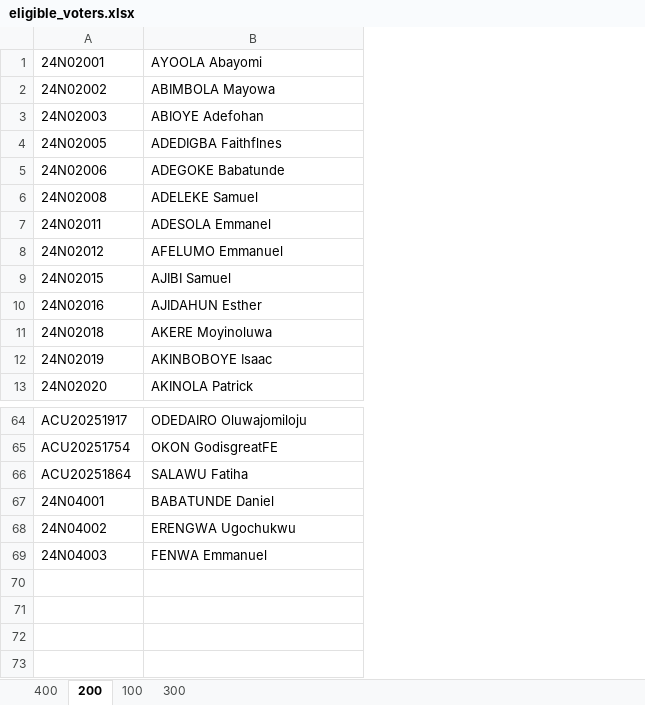
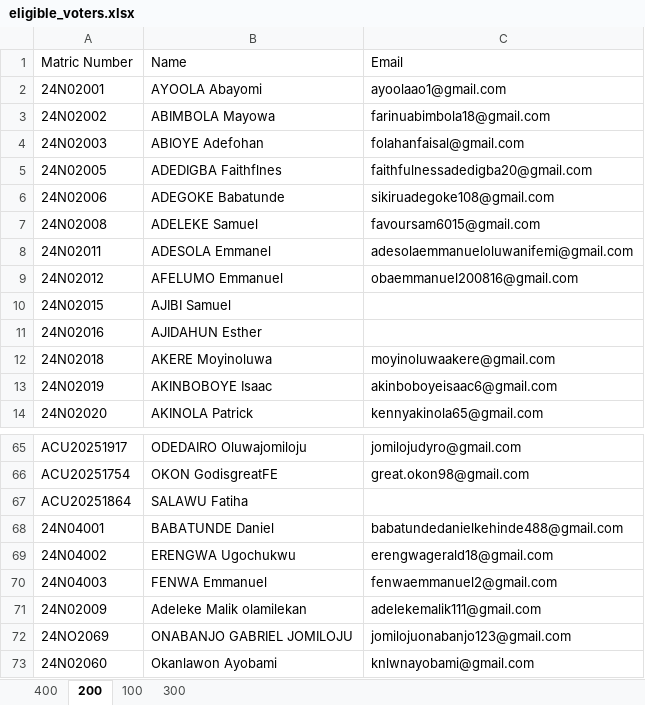
Before and after one commit to Nwowo001/E-voting-system, an Excel workbook: Backend/eligible_voters.xlsx, sheet 200, drawn as a sheet; only a part is shown, gaps mark what is left out; values as stored, in another font and other column widths than the file's, no borders; addresses are those after the commit; the diff names each change by its address in the sheet, - before the commit and + after, or states it on an @@ line.

Commit message:
feat: enhance user registration and verification process
- Updated userController to load eligible voters from an Excel file, including email and alternative matric number.
- Implemented email domain validation during signup to restrict registration to allowed domains.
- Enforced that users must register with their official email if it exists in the eligible voters list.
- Improved login functionality to resolve matric numbers based on the official matric from the eligible voters list.
- Enhanced the verifyMatric endpoint to return additional user information including email and official matric number.
- Added a new script to parse and merge student data from a raw text format into the eligible voters Excel file.
- Updated the Login component to handle email locking based on verification status.

```diff
--- a/Backend/eligible_voters.xlsx (sheet 200)
+++ b/Backend/eligible_voters.xlsx (sheet 200)
+column C, rows 2-14: ayoolaao1@gmail.com | farinuabimbola18@gmail.com | folahanfaisal@gmail.com | faithfulnessadedigba20@gmail.com | sikiruadegoke108@gmail.com | favoursam6015@gmail.com | adesolaemmanueloluwanifemi@gmail.com | obaemmanuel200816@gmail.com |  |  | moyinoluwaakere@gmail.com | akinboboyeisaac6@gmail.com | kennyakinola65@gmail.com; rows 65-70: jomilojudyro@gmail.com | great.okon98@gmail.com |  | babatundedanielkehinde488@gmail.com | erengwagerald18@gmail.com | fenwaemmanuel2@gmail.com
+row 1: Matric Number | Name | Email
+row 71: 24N02009 | Adeleke Malik olamilekan | adelekemalik111@gmail.com
+row 72: 24NO2069 | ONABANJO GABRIEL JOMILOJU | jomilojuonabanjo123@gmail.com
+row 73: 24N02060 | Okanlawon Ayobami | knlwnayobami@gmail.com
```
Also changed, not shown: sheet 100, sheet 300, sheet 400, 3 other files.
